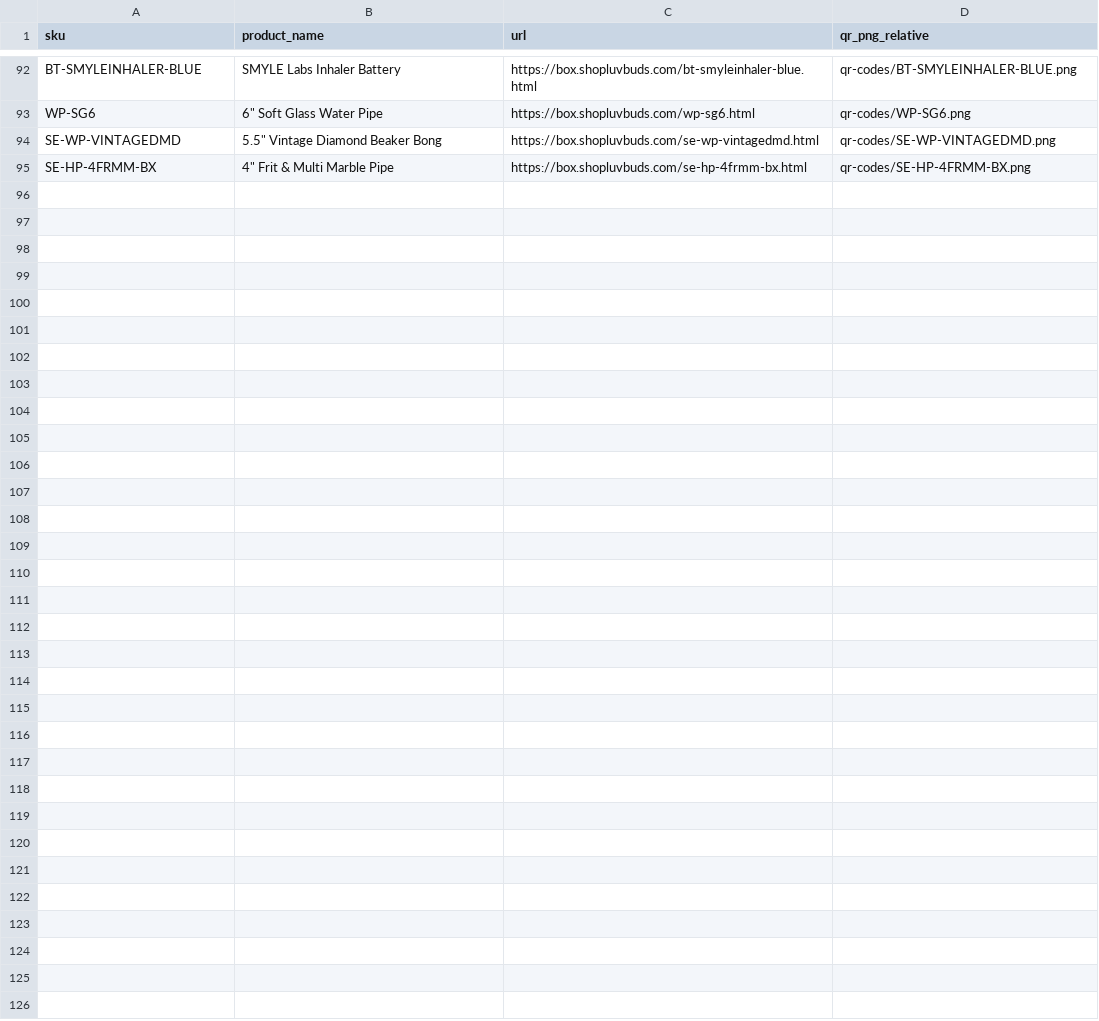
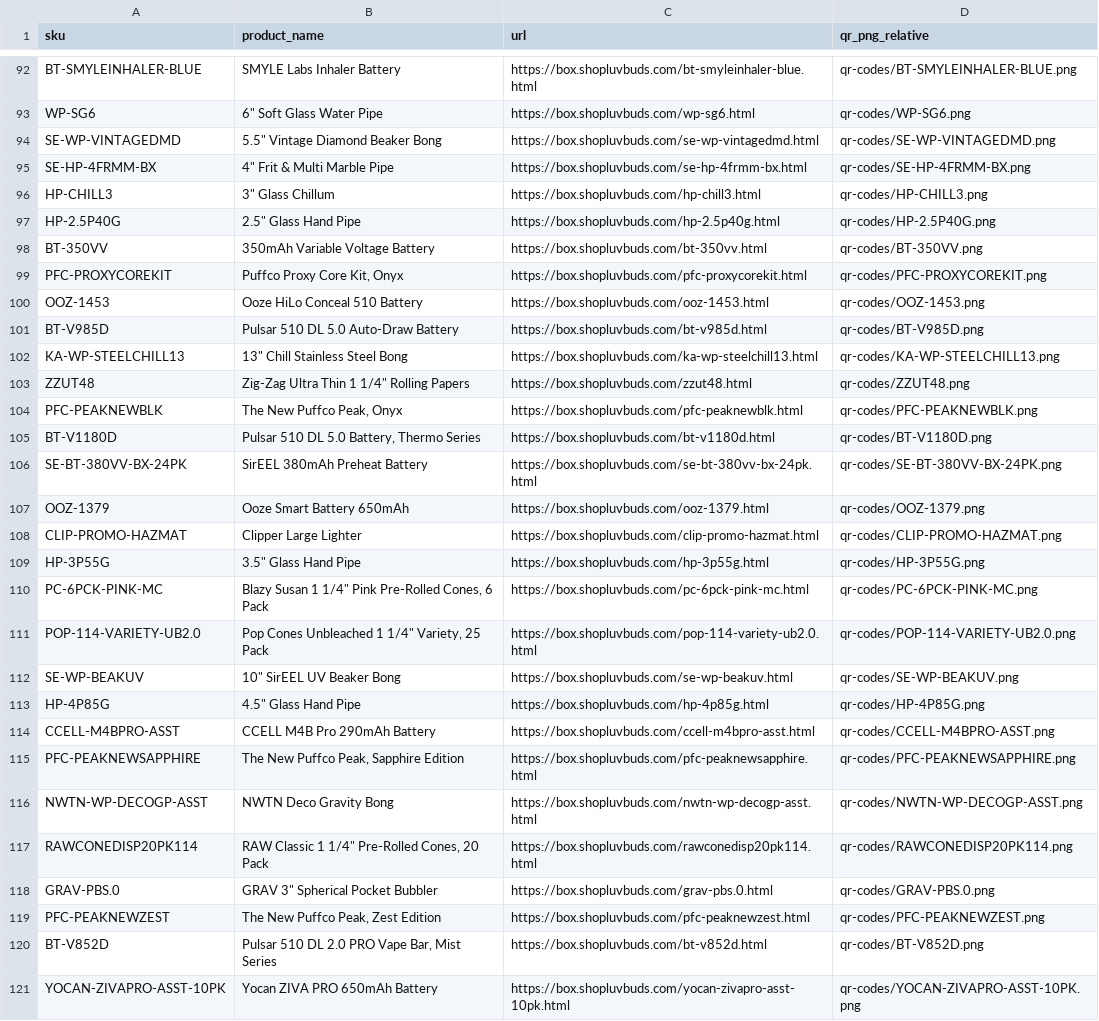
Before and after one commit to taskmaster-luvbuds/smoke-shop-in-a-box, a CSV file: qr-catalog.csv, drawn as a sheet; only a part is shown, gaps mark what is left out; the diff names each change by its address in the sheet, - before the commit and + after, or states it on an @@ line.

Commit message:
QR pages: add 26 new SKUs to qr-catalog.html + build qrtop50sku.html (top sellers)
qr-catalog.html: 94 -> 120 products (the 26 new landing-page SKUs now listed).
qrtop50sku.html: NEW page — Phil's top sellers ranked by combined score, 26 with
QR codes, 15 flagged 'page not built' (top sellers without an SSIB landing page yet).

```diff
--- a/qr-catalog.csv
+++ b/qr-catalog.csv
+row 96: HP-CHILL3 | 3" Glass Chillum | https://box.shopluvbuds.com/hp-chill3.html | qr-codes/HP-CHILL3.png
+row 97: HP-2.5P40G | 2.5" Glass Hand Pipe | https://box.shopluvbuds.com/hp-2.5p40g.html | qr-codes/HP-2.5P40G.png
+row 98: BT-350VV | 350mAh Variable Voltage Battery | https://box.shopluvbuds.com/bt-350vv.html | qr-codes/BT-350VV.png
+row 99: PFC-PROXYCOREKIT | Puffco Proxy Core Kit, Onyx | https://box.shopluvbuds.com/pfc-proxycorekit.html | qr-codes/PFC-PROXYCOREKIT.png
+row 100: OOZ-1453 | Ooze HiLo Conceal 510 Battery | https://box.shopluvbuds.com/ooz-1453.html | qr-codes/OOZ-1453.png
+row 101: BT-V985D | Pulsar 510 DL 5.0 Auto-Draw Battery | https://box.shopluvbuds.com/bt-v985d.html | qr-codes/BT-V985D.png
+row 102: KA-WP-STEELCHILL13 | 13" Chill Stainless Steel Bong | https://box.shopluvbuds.com/ka-wp-steelchill13.html | qr-codes/KA-WP-STEELCHILL13.png
+row 103: ZZUT48 | Zig-Zag Ultra Thin 1 1/4" Rolling Papers | https://box.shopluvbuds.com/zzut48.html | qr-codes/ZZUT48.png
+row 104: PFC-PEAKNEWBLK | The New Puffco Peak, Onyx | https://box.shopluvbuds.com/pfc-peaknewblk.html | qr-codes/PFC-PEAKNEWBLK.png
+row 105: BT-V1180D | Pulsar 510 DL 5.0 Battery, Thermo Series | https://box.shopluvbuds.com/bt-v1180d.html | qr-codes/BT-V1180D.png
+row 106: SE-BT-380VV-BX-24PK | SirEEL 380mAh Preheat Battery | https://box.shopluvbuds.com/se-bt-380vv-bx-24pk.html | qr-codes/SE-BT-380VV-BX-24PK.png
+row 107: OOZ-1379 | Ooze Smart Battery 650mAh | https://box.shopluvbuds.com/ooz-1379.html | qr-codes/OOZ-1379.png
+row 108: CLIP-PROMO-HAZMAT | Clipper Large Lighter | https://box.shopluvbuds.com/clip-promo-hazmat.html | qr-codes/CLIP-PROMO-HAZMAT.png
+row 109: HP-3P55G | 3.5" Glass Hand Pipe | https://box.shopluvbuds.com/hp-3p55g.html | qr-codes/HP-3P55G.png
+row 110: PC-6PCK-PINK-MC | Blazy Susan 1 1/4" Pink Pre-Rolled Cones, 6 Pack | https://box.shopluvbuds.com/pc-6pck-pink-mc.html | qr-codes/PC-6PCK-PINK-MC.png
+row 111: POP-114-VARIETY-UB2.0 | Pop Cones Unbleached 1 1/4" Variety, 25 Pack | https://box.shopluvbuds.com/pop-114-variety-ub2.0.html | qr-codes/POP-114-VARIETY-UB2.0.png
+row 112: SE-WP-BEAKUV | 10" SirEEL UV Beaker Bong | https://box.shopluvbuds.com/se-wp-beakuv.html | qr-codes/SE-WP-BEAKUV.png
+row 113: HP-4P85G | 4.5" Glass Hand Pipe | https://box.shopluvbuds.com/hp-4p85g.html | qr-codes/HP-4P85G.png
+row 114: CCELL-M4BPRO-ASST | CCELL M4B Pro 290mAh Battery | https://box.shopluvbuds.com/ccell-m4bpro-asst.html | qr-codes/CCELL-M4BPRO-ASST.png
+row 115: PFC-PEAKNEWSAPPHIRE | The New Puffco Peak, Sapphire Edition | https://box.shopluvbuds.com/pfc-peaknewsapphire.html | qr-codes/PFC-PEAKNEWSAPPHIRE.png
+row 116: NWTN-WP-DECOGP-ASST | NWTN Deco Gravity Bong | https://box.shopluvbuds.com/nwtn-wp-decogp-asst.html | qr-codes/NWTN-WP-DECOGP-ASST.png
+row 117: RAWCONEDISP20PK114 | RAW Classic 1 1/4" Pre-Rolled Cones, 20 Pack | https://box.shopluvbuds.com/rawconedisp20pk114.html | qr-codes/RAWCONEDISP20PK114.png
+row 118: GRAV-PBS.0 | GRAV 3" Spherical Pocket Bubbler | https://box.shopluvbuds.com/grav-pbs.0.html | qr-codes/GRAV-PBS.0.png
+row 119: PFC-PEAKNEWZEST | The New Puffco Peak, Zest Edition | https://box.shopluvbuds.com/pfc-peaknewzest.html | qr-codes/PFC-PEAKNEWZEST.png
+row 120: BT-V852D | Pulsar 510 DL 2.0 PRO Vape Bar, Mist Series | https://box.shopluvbuds.com/bt-v852d.html | qr-codes/BT-V852D.png
+row 121: YOCAN-ZIVAPRO-ASST-10PK | Yocan ZIVA PRO 650mAh Battery | https://box.shopluvbuds.com/yocan-zivapro-asst-10pk.html | qr-codes/YOCAN-ZIVAPRO-ASST-10PK.png
```
Also changed, not shown: 2 other files.
